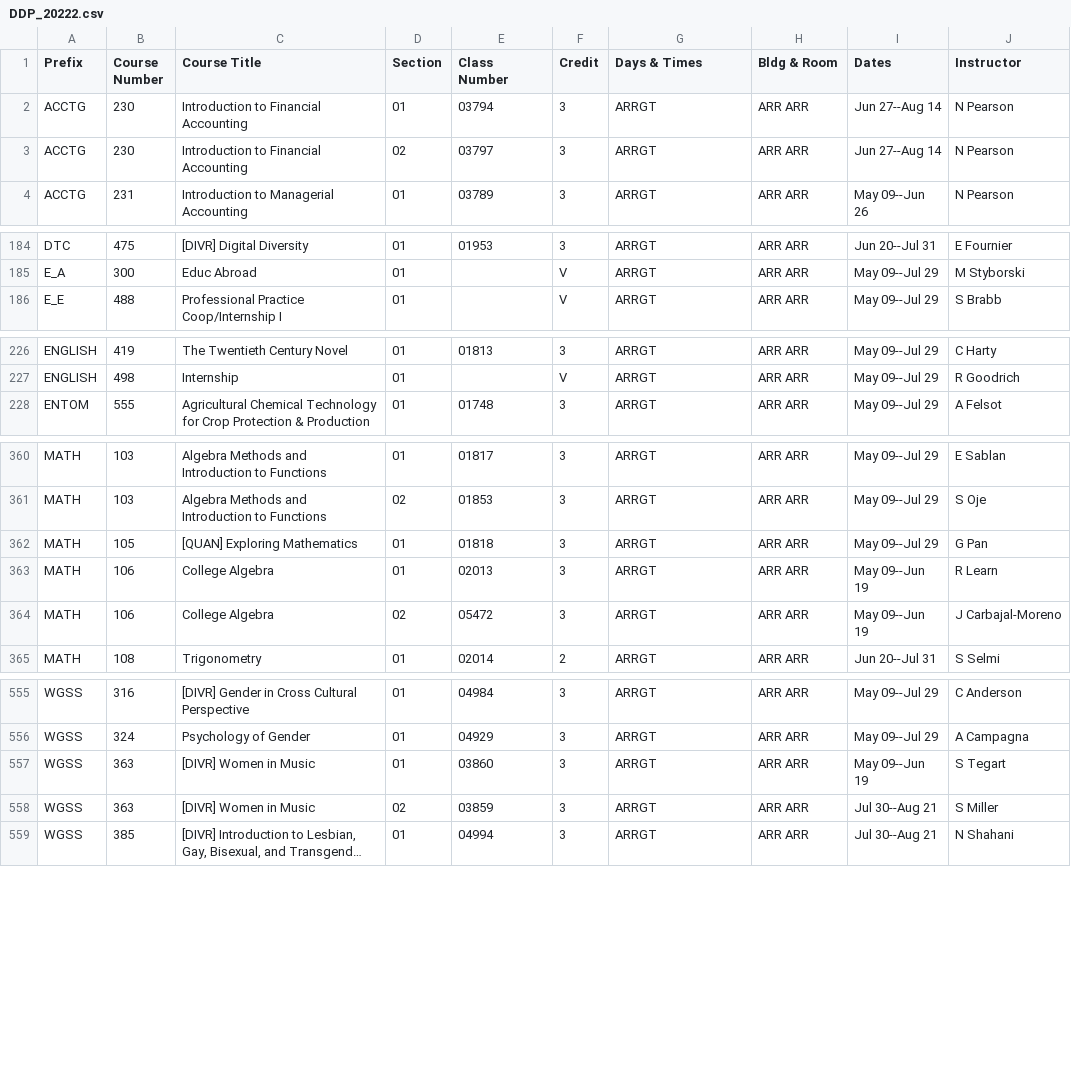
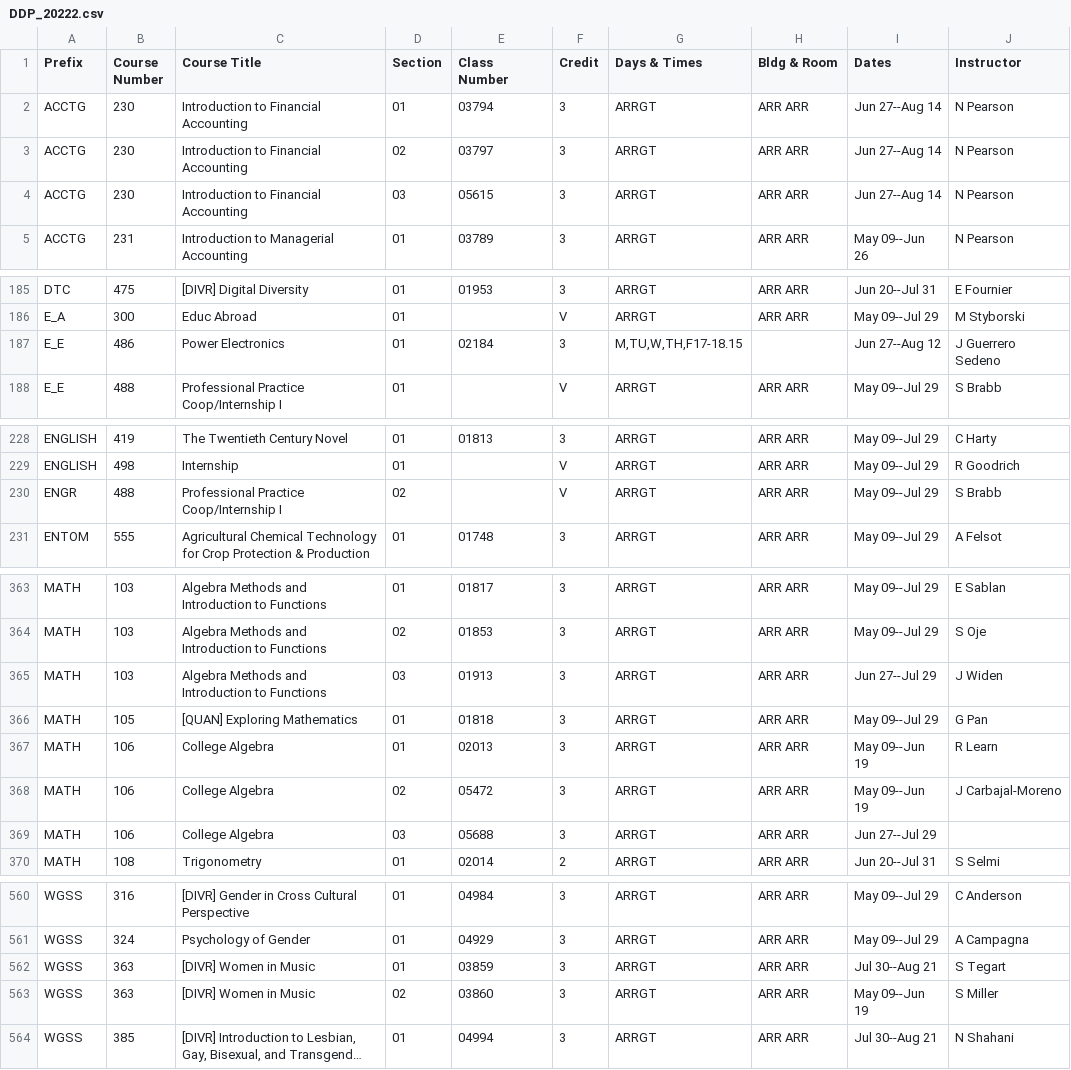
Before and after one commit to shinyamagami/WSU_courses, a CSV file: outputs/DDP_20222.csv, drawn as a sheet; only a part is shown, gaps mark what is left out; long unchanged cells end in …; addresses are those after the commit; the diff covers the shown part only; the diff names each change by its address in the sheet, - before the commit and + after, or states it on an @@ line.

```diff
--- a/outputs/DDP_20222.csv
+++ b/outputs/DDP_20222.csv
+row 4: ACCTG | 230 | Introduction to Financial Accounting | 03 | 05615 | 3 | ARRGT | ARR ARR | Jun 27--Aug 14 | N Pearson
+row 187: E_E | 486 | Power Electronics | 01 | 02184 | 3 | M,TU,W,TH,F17-18.15 |  | Jun 27--Aug 12 | J Guerrero Sedeno
+row 230: ENGR | 488 | Professional Practice Coop/Internship I | 02 |  | V | ARRGT | ARR ARR | May 09--Jul 29 | S Brabb
+row 365: MATH | 103 | Algebra Methods and Introduction to Functions | 03 | 01913 | 3 | ARRGT | ARR ARR | Jun 27--Jul 29 | J Widen
+row 369: MATH | 106 | College Algebra | 03 | 05688 | 3 | ARRGT | ARR ARR | Jun 27--Jul 29
-E562 (Class Number): 03860
+E562 (Class Number): 03859
-I562 (Dates): May 09--Jun 19
+I562 (Dates): Jul 30--Aug 21
-E563 (Class Number): 03859
+E563 (Class Number): 03860
-I563 (Dates): Jul 30--Aug 21
+I563 (Dates): May 09--Jun 19
```
Also changed, not shown: 5 edited cells elsewhere in this file, outputs/Spokane_20222.csv, outputs/Spokane_20223.csv, 10 other files.
